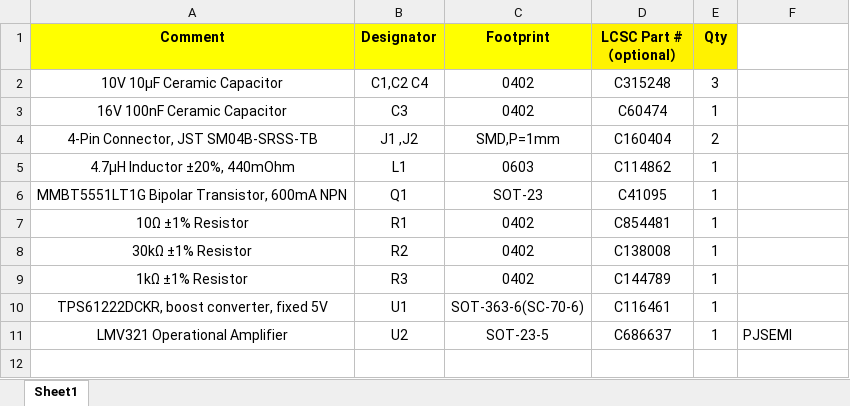
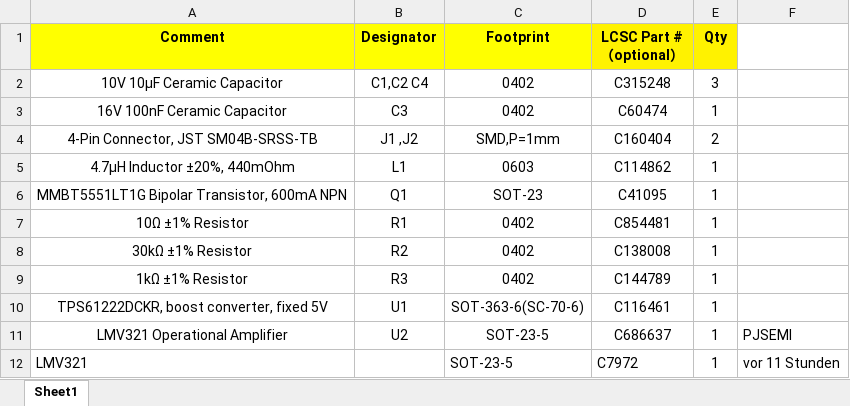
Before and after one commit to matthiasbirkich/diy-quantifluorone-dsdna-fluorometer, an Excel workbook: hardware/pcb/LED_board_iorodeo/assembly/BOM_JLCPCB_radial_16mA.xlsx, sheet Sheet1, drawn as a sheet; values as stored, in another font and other column widths than the file's, no borders; the diff names each change by its address in the sheet, - before the commit and + after, or states it on an @@ line.

Commit message:
New part number added

```diff
--- a/hardware/pcb/LED_board_iorodeo/assembly/BOM_JLCPCB_radial_16mA.xlsx (sheet Sheet1)
+++ b/hardware/pcb/LED_board_iorodeo/assembly/BOM_JLCPCB_radial_16mA.xlsx (sheet Sheet1)
+row 12: LMV321 |  | SOT-23-5 | C7972 | 1 | vor 11 Stunden
```
